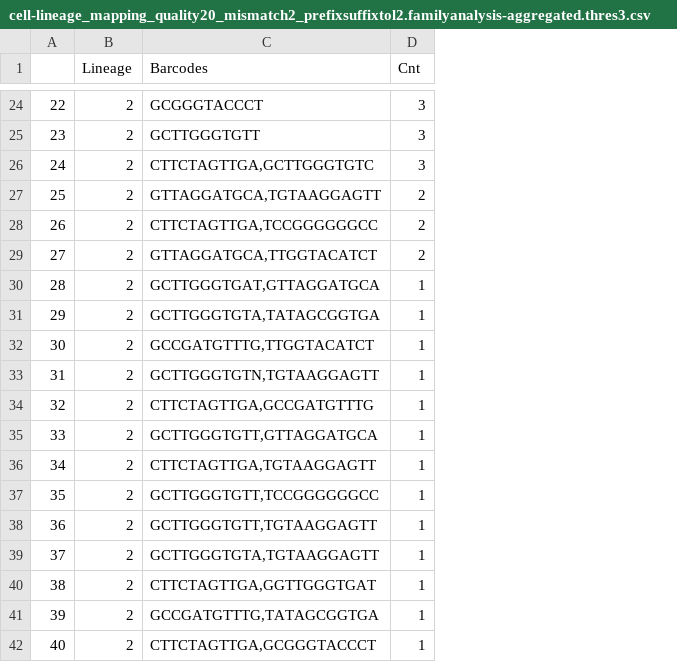
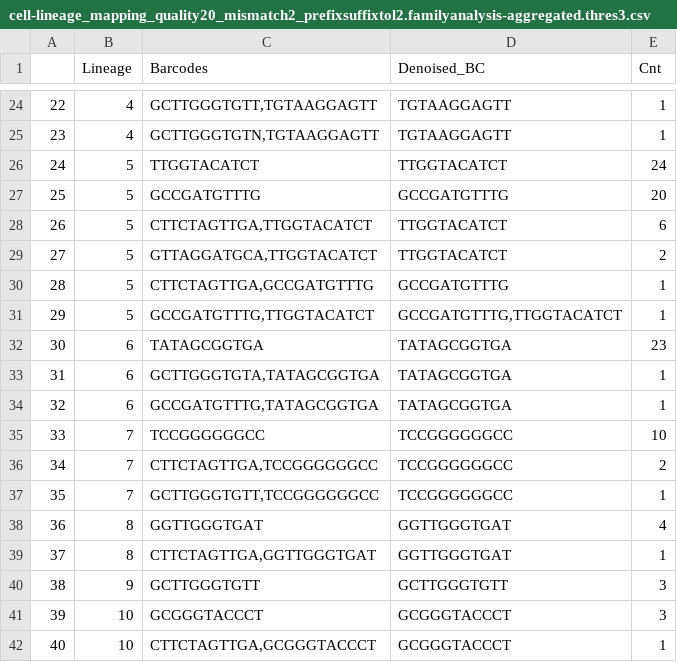
Before and after one commit to gifford-lab/lineage_tracing, a CSV file: results/round3_Nov_2016/fth1_time1_rep1/cell-lineage_mapping_quality20_mismatch2_prefixsuffixtol2.familyanalysis-aggregated.thres3.csv, drawn as a sheet; only a part is shown, gaps mark what is left out; addresses are those after the commit; the diff covers the shown part only; the diff names each change by its address in the sheet, - before the commit and + after, or states it on an @@ line.

```diff
--- a/results/round3_Nov_2016/fth1_time1_rep1/cell-lineage_mapping_quality20_mismatch2_prefixsuffixtol2.familyanalysis-aggregated.thres3.csv
+++ b/results/round3_Nov_2016/fth1_time1_rep1/cell-lineage_mapping_quality20_mismatch2_prefixsuffixtol2.familyanalysis-aggregated.thres3.csv
+column D (Denoised_BC), rows 24-42: TGTAAGGAGTT | TGTAAGGAGTT | TTGGTACATCT | GCCGATGTTTG | TTGGTACATCT | TTGGTACATCT | GCCGATGTTTG | GCCGATGTTTG,TTGGTACATCT | TATAGCGGTGA | TATAGCGGTGA | TATAGCGGTGA | TCCGGGGGGCC | TCCGGGGGGCC | TCCGGGGGGCC | GGTTGGGTGAT | GGTTGGGTGAT | GCTTGGGTGTT | GCGGGTACCCT | GCGGGTACCCT
-B24:B25 (Lineage): 2
+B24:B25 (Lineage): 4
-C24 (Barcodes): GCGGGTACCCT
+C24 (Barcodes): GCTTGGGTGTT,TGTAAGGAGTT
-E24:E25 (Cnt): 3
+E24:E25 (Cnt): 1
-C25 (Barcodes): GCTTGGGTGTT
+C25 (Barcodes): GCTTGGGTGTN,TGTAAGGAGTT
-B26:B31 (Lineage): 2
+B26:B31 (Lineage): 5
-C26 (Barcodes): CTTCTAGTTGA,GCTTGGGTGTC
+C26 (Barcodes): TTGGTACATCT
-E26 (Cnt): 3
+E26 (Cnt): 24
-C27 (Barcodes): GTTAGGATGCA,TGTAAGGAGTT
+C27 (Barcodes): GCCGATGTTTG
-E27 (Cnt): 2
+E27 (Cnt): 20
-C28 (Barcodes): CTTCTAGTTGA,TCCGGGGGGCC
+C28 (Barcodes): CTTCTAGTTGA,TTGGTACATCT
-E28 (Cnt): 2
+E28 (Cnt): 6
-C30 (Barcodes): GCTTGGGTGAT,GTTAGGATGCA
+C30 (Barcodes): CTTCTAGTTGA,GCCGATGTTTG
-C31 (Barcodes): GCTTGGGTGTA,TATAGCGGTGA
+C31 (Barcodes): GCCGATGTTTG,TTGGTACATCT
-B32:B34 (Lineage): 2
+B32:B34 (Lineage): 6
-C32 (Barcodes): GCCGATGTTTG,TTGGTACATCT
+C32 (Barcodes): TATAGCGGTGA
-E32 (Cnt): 1
+E32 (Cnt): 23
-C33 (Barcodes): GCTTGGGTGTN,TGTAAGGAGTT
+C33 (Barcodes): GCTTGGGTGTA,TATAGCGGTGA
-C34 (Barcodes): CTTCTAGTTGA,GCCGATGTTTG
+C34 (Barcodes): GCCGATGTTTG,TATAGCGGTGA
-B35:B37 (Lineage): 2
+B35:B37 (Lineage): 7
-C35 (Barcodes): GCTTGGGTGTT,GTTAGGATGCA
+C35 (Barcodes): TCCGGGGGGCC
-E35 (Cnt): 1
+E35 (Cnt): 10
-C36 (Barcodes): CTTCTAGTTGA,TGTAAGGAGTT
+C36 (Barcodes): CTTCTAGTTGA,TCCGGGGGGCC
-E36 (Cnt): 1
+E36 (Cnt): 2
-B38:B39 (Lineage): 2
+B38:B39 (Lineage): 8
-C38 (Barcodes): GCTTGGGTGTT,TGTAAGGAGTT
+C38 (Barcodes): GGTTGGGTGAT
-E38 (Cnt): 1
+E38 (Cnt): 4
-C39 (Barcodes): GCTTGGGTGTA,TGTAAGGAGTT
+C39 (Barcodes): CTTCTAGTTGA,GGTTGGGTGAT
-B40 (Lineage): 2
+B40 (Lineage): 9
-C40 (Barcodes): CTTCTAGTTGA,GGTTGGGTGAT
+C40 (Barcodes): GCTTGGGTGTT
-E40:E41 (Cnt): 1
+E40:E41 (Cnt): 3
-B41:B42 (Lineage): 2
+B41:B42 (Lineage): 10
-C41 (Barcodes): GCCGATGTTTG,TATAGCGGTGA
+C41 (Barcodes): GCGGGTACCCT
```
Also changed, not shown: 40 edited cells elsewhere in this file, results/round3_Nov_2016/fth1_time1_rep1/cell-lineage_mapping_quality20_mismatch2_prefixsuffixtol2.familyanalysis-aggregated.thres1.csv, results/round3_Nov_2016/fth1_time1_rep1/cell-lineage_mapping_quality20_mismatch2_prefixsuffixtol2.familyanalysis-aggregated.thres10.csv, 5 other files.
